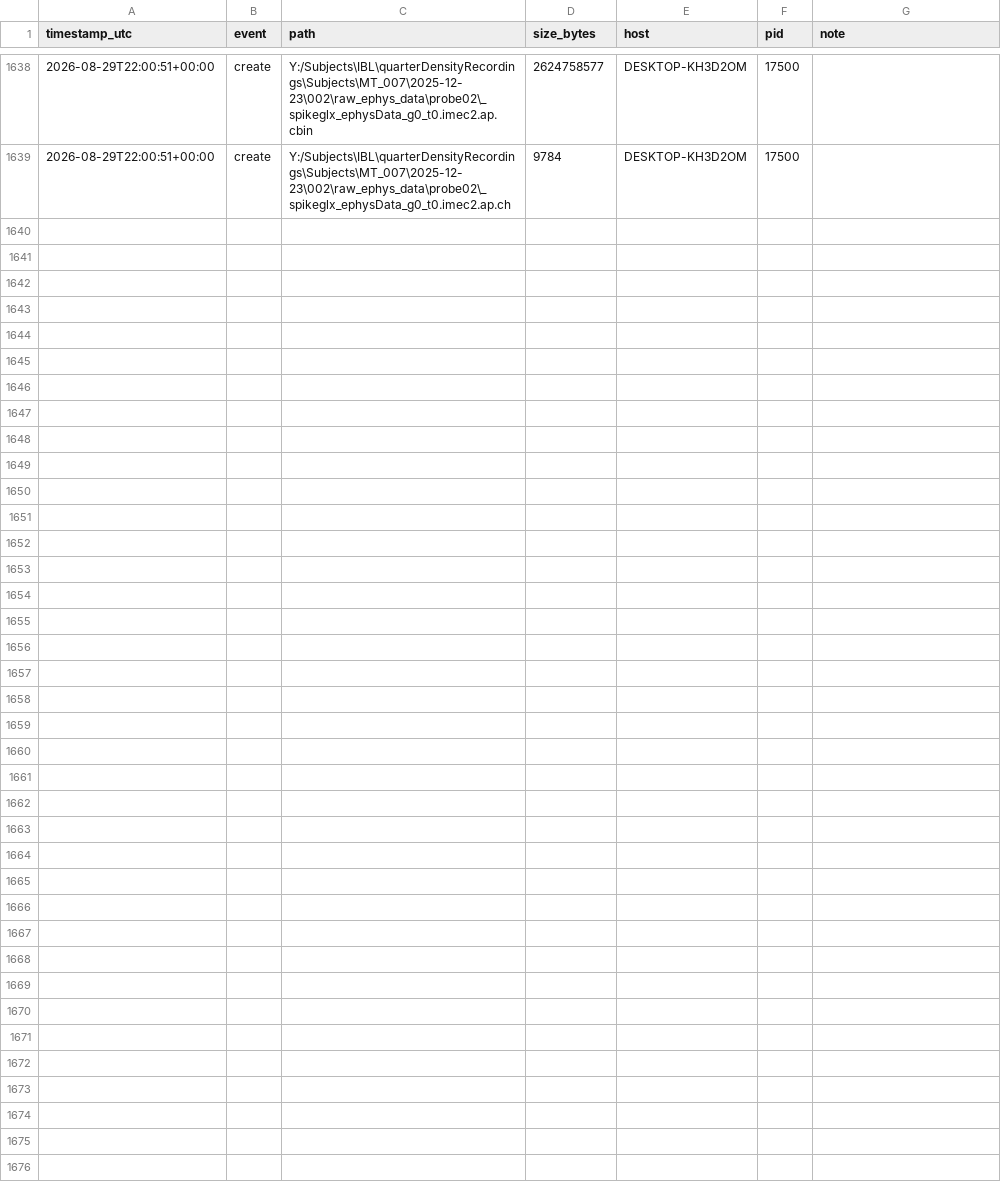
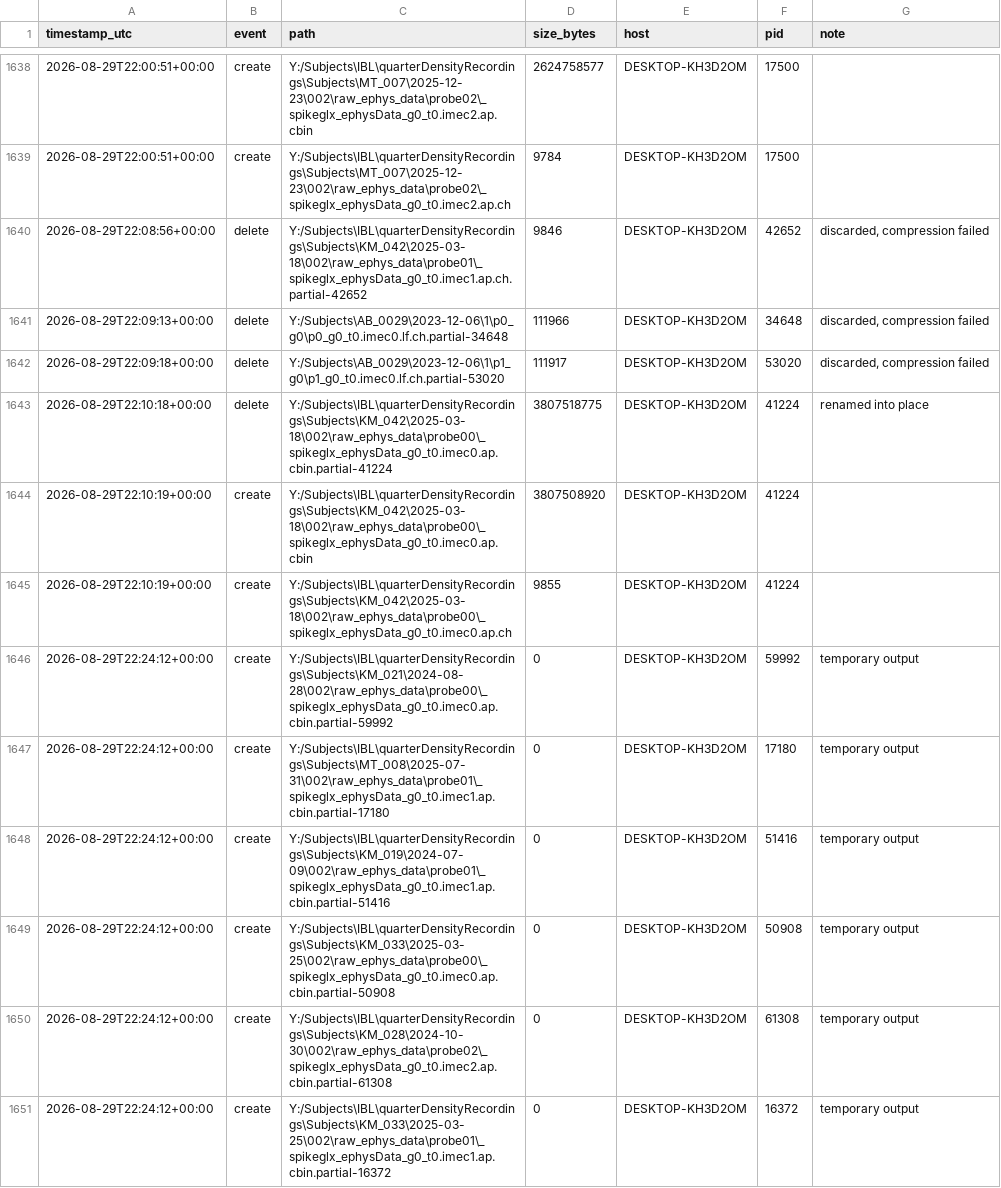
Before and after one commit to SteinmetzLab/widefieldCompress, a CSV file: data/ephysFileLog.csv, drawn as a sheet; only a part is shown, gaps mark what is left out.

```diff
--- a/data/ephysFileLog.csv
+++ b/data/ephysFileLog.csv
@@ -1639 +1639,13 @@ timestamp_utc,event,path,size_bytes,host,pid,note
 2026-08-29T22:00:51+00:00,create,Y:/Subjects\IBL\quarterDensityRecordings\Subjects\MT_007\2025-12-23\002\raw_ephys_data\probe02\_spikeglx_ephysData_g0_t0.imec2.ap.ch,9784,DESKTOP-KH3D2OM,17500,
+2026-08-29T22:08:56+00:00,delete,Y:/Subjects\IBL\quarterDensityRecordings\Subjects\KM_042\2025-03-18\002\raw_ephys_data\probe01\_spikeglx_ephysData_g0_t0.imec1.ap.ch.partial-42652,9846,DESKTOP-KH3D2OM,42652,"discarded, compression failed"
+2026-08-29T22:09:13+00:00,delete,Y:/Subjects\AB_0029\2023-12-06\1\p0_g0\p0_g0_t0.imec0.lf.ch.partial-34648,111966,DESKTOP-KH3D2OM,34648,"discarded, compression failed"
+2026-08-29T22:09:18+00:00,delete,Y:/Subjects\AB_0029\2023-12-06\1\p1_g0\p1_g0_t0.imec0.lf.ch.partial-53020,111917,DESKTOP-KH3D2OM,53020,"discarded, compression failed"
+2026-08-29T22:10:18+00:00,delete,Y:/Subjects\IBL\quarterDensityRecordings\Subjects\KM_042\2025-03-18\002\raw_ephys_data\probe00\_spikeglx_ephysData_g0_t0.imec0.ap.cbin.partial-41224,3807518775,DESKTOP-KH3D2OM,41224,renamed into place
+2026-08-29T22:10:19+00:00,create,Y:/Subjects\IBL\quarterDensityRecordings\Subjects\KM_042\2025-03-18\002\raw_ephys_data\probe00\_spikeglx_ephysData_g0_t0.imec0.ap.cbin,3807508920,DESKTOP-KH3D2OM,41224,
+2026-08-29T22:10:19+00:00,create,Y:/Subjects\IBL\quarterDensityRecordings\Subjects\KM_042\2025-03-18\002\raw_ephys_data\probe00\_spikeglx_ephysData_g0_t0.imec0.ap.ch,9855,DESKTOP-KH3D2OM,41224,
+2026-08-29T22:24:12+00:00,create,Y:/Subjects\IBL\quarterDensityRecordings\Subjects\KM_021\2024-08-28\002\raw_ephys_data\probe00\_spikeglx_ephysData_g0_t0.imec0.ap.cbin.partial-59992,0,DESKTOP-KH3D2OM,59992,temporary output
+2026-08-29T22:24:12+00:00,create,Y:/Subjects\IBL\quarterDensityRecordings\Subjects\MT_008\2025-07-31\002\raw_ephys_data\probe01\_spikeglx_ephysData_g0_t0.imec1.ap.cbin.partial-17180,0,DESKTOP-KH3D2OM,17180,temporary output
+2026-08-29T22:24:12+00:00,create,Y:/Subjects\IBL\quarterDensityRecordings\Subjects\KM_019\2024-07-09\002\raw_ephys_data\probe01\_spikeglx_ephysData_g0_t0.imec1.ap.cbin.partial-51416,0,DESKTOP-KH3D2OM,51416,temporary output
+2026-08-29T22:24:12+00:00,create,Y:/Subjects\IBL\quarterDensityRecordings\Subjects\KM_033\2025-03-25\002\raw_ephys_data\probe00\_spikeglx_ephysData_g0_t0.imec0.ap.cbin.partial-50908,0,DESKTOP-KH3D2OM,50908,temporary output
+2026-08-29T22:24:12+00:00,create,Y:/Subjects\IBL\quarterDensityRecordings\Subjects\KM_028\2024-10-30\002\raw_ephys_data\probe02\_spikeglx_ephysData_g0_t0.imec2.ap.cbin.partial-61308,0,DESKTOP-KH3D2OM,61308,temporary output
+2026-08-29T22:24:12+00:00,create,Y:/Subjects\IBL\quarterDensityRecordings\Subjects\KM_033\2025-03-25\002\raw_ephys_data\probe01\_spikeglx_ephysData_g0_t0.imec1.ap.cbin.partial-16372,0,DESKTOP-KH3D2OM,16372,temporary output
```
Also changed, not shown: 1 other file.
